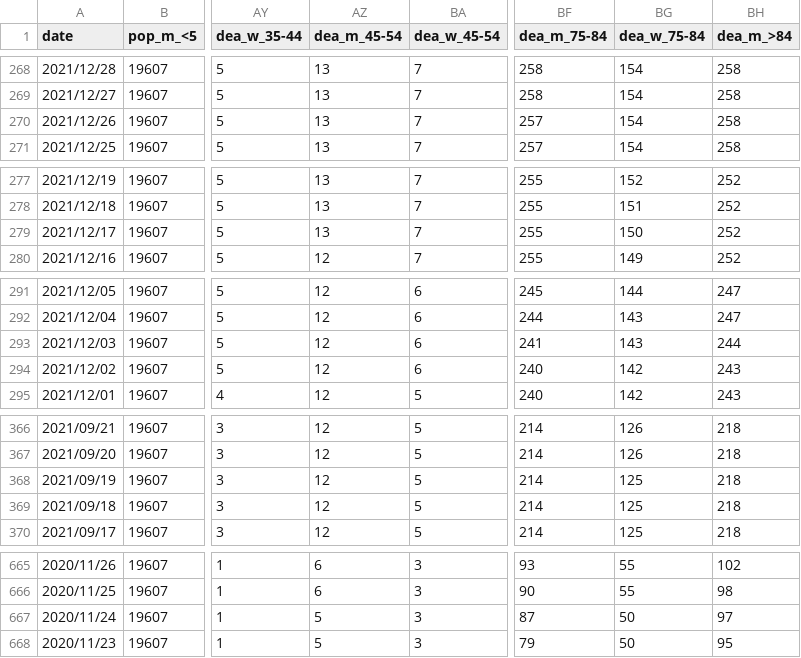
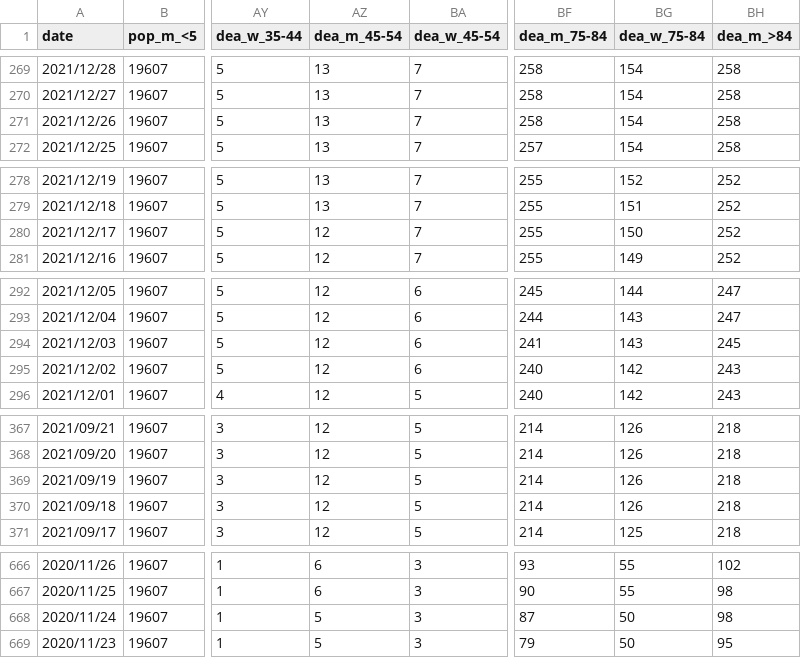
Before and after one commit to martin-illarion/covid-age-bl, a CSV file: Tirol_full.csv, drawn as a sheet; only a part is shown, gaps mark what is left out; addresses are those after the commit; the diff covers the shown part only; the diff names each change by its address in the sheet, - before the commit and + after, or states it on an @@ line.

```diff
--- a/Tirol_full.csv
+++ b/Tirol_full.csv
-BF271 (dea_m_75-84): 257
+BF271 (dea_m_75-84): 258
-AZ280 (dea_m_45-54): 13
+AZ280 (dea_m_45-54): 12
-BH294 (dea_m_>84): 244
+BH294 (dea_m_>84): 245
-BG369:BG370 (dea_w_75-84): 125
+BG369:BG370 (dea_w_75-84): 126
-BH668 (dea_m_>84): 97
+BH668 (dea_m_>84): 98
```
Also changed, not shown: 1 added row and 46 edited cells elsewhere in this file, Niederösterreich_full.csv, Oberösterreich_full.csv, 17 other files.
